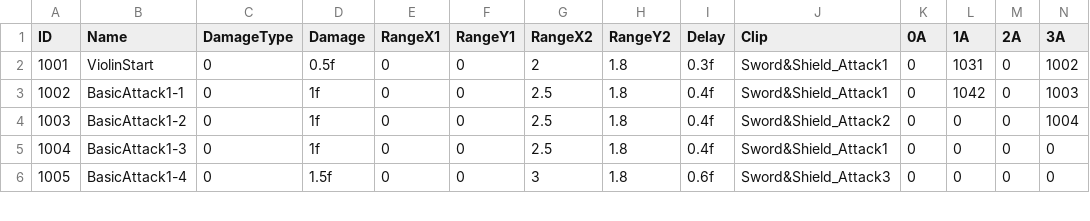
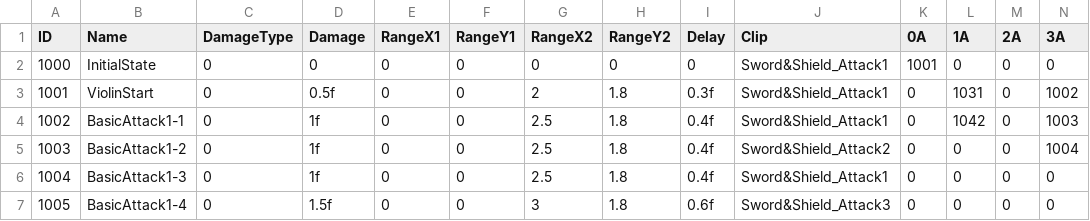
Before and after one commit to muyangkkong/repo, a CSV file: Assets/Resources/Violin_Combo.csv, drawn as a sheet; only a part is shown; rows hold the shown columns only; the diff names each change by its address in the sheet, - before the commit and + after, or states it on an @@ line.

```diff
--- a/Assets/Resources/Violin_Combo.csv
+++ b/Assets/Resources/Violin_Combo.csv
+row 2: 1000 | InitialState | 0 | 0 | 0 | 0 | 0 | 0 | 0 | Sword&Shield_Attack1 | 1001 | 0 | 0 | 0
```
Also changed, not shown: Assets/Resources/Harp_Combo.csv, Assets/Resources/Piano_Combo.csv, 7 other files.
